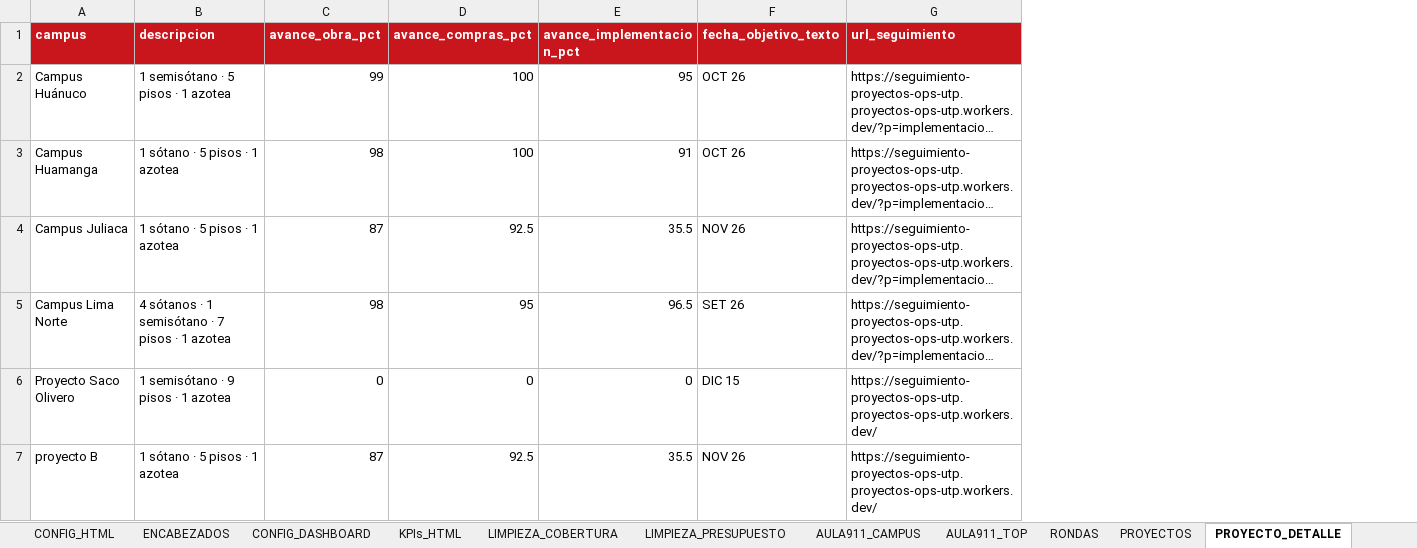
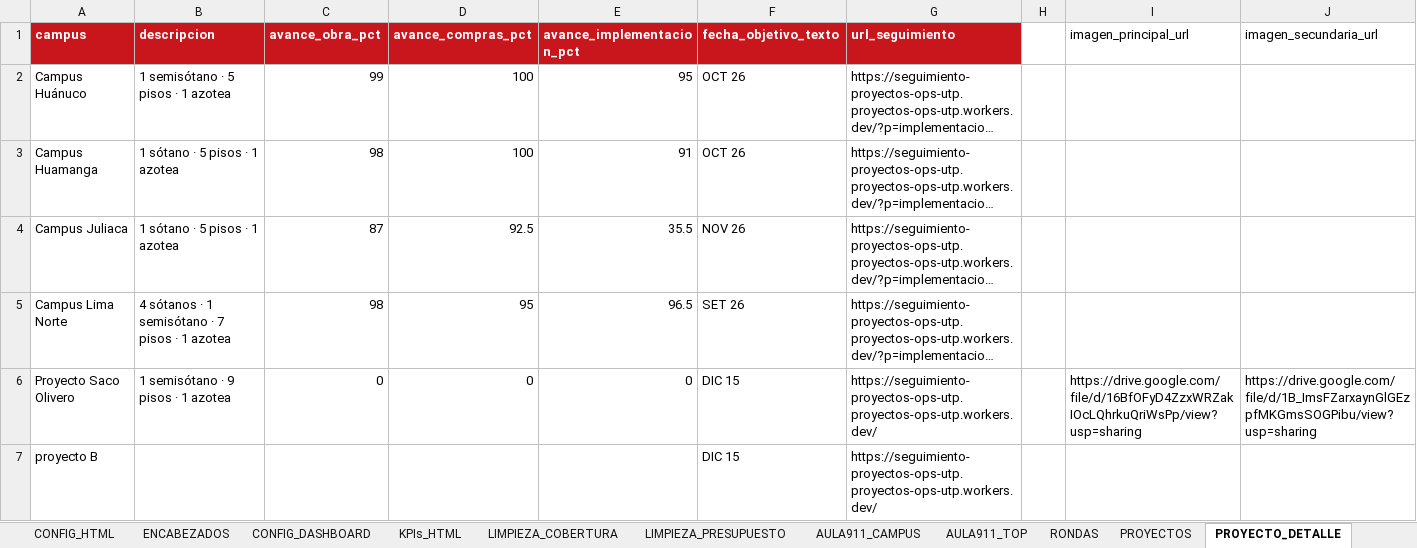
Before and after one commit to proyectosopsutp/PROYECTOS-, an Excel workbook: BD_dashboard_operaciones_github.xlsx, sheet PROYECTO_DETALLE, drawn as a sheet; long unchanged cells end in …; values as stored, in another font and other column widths than the file's, no borders; table styles not drawn; the diff names each change by its address in the sheet, - before the commit and + after, or states it on an @@ line.

```diff
--- a/BD_dashboard_operaciones_github.xlsx (sheet PROYECTO_DETALLE)
+++ b/BD_dashboard_operaciones_github.xlsx (sheet PROYECTO_DETALLE)
+column H, empty
+column I (imagen_principal_url), row 6: https://drive.google.com/file/d/16BfOFyD4ZzxWRZakIOcLQhrkuQriWsPp/view?usp=sharing
+column J (imagen_secundaria_url), row 6: https://drive.google.com/file/d/1B_ImsFZarxaynGlGEzpfMKGmsSOGPibu/view?usp=sharing
-B7 (descripcion): 1 sótano · 5 pisos · 1 azotea
+B7 (descripcion): (empty)
-C7 (avance_obra_pct): 87
+C7 (avance_obra_pct): (empty)
-D7 (avance_compras_pct): 92.5
+D7 (avance_compras_pct): (empty)
-E7 (avance_implementacion_pct): 35.5
+E7 (avance_implementacion_pct): (empty)
-F7 (fecha_objetivo_texto): NOV 26
+F7 (fecha_objetivo_texto): DIC 15
```
Also changed, not shown: sheet PROYECTOS, charts or pictures, 1 other file.
